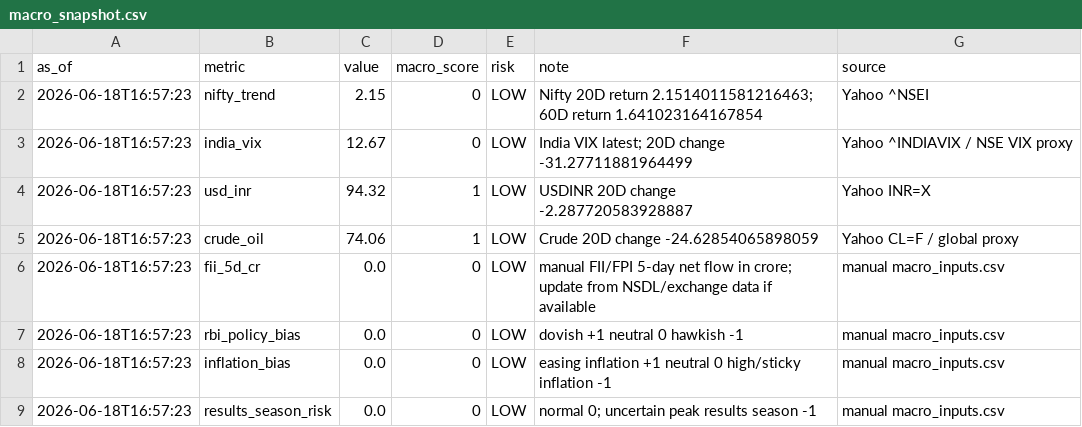
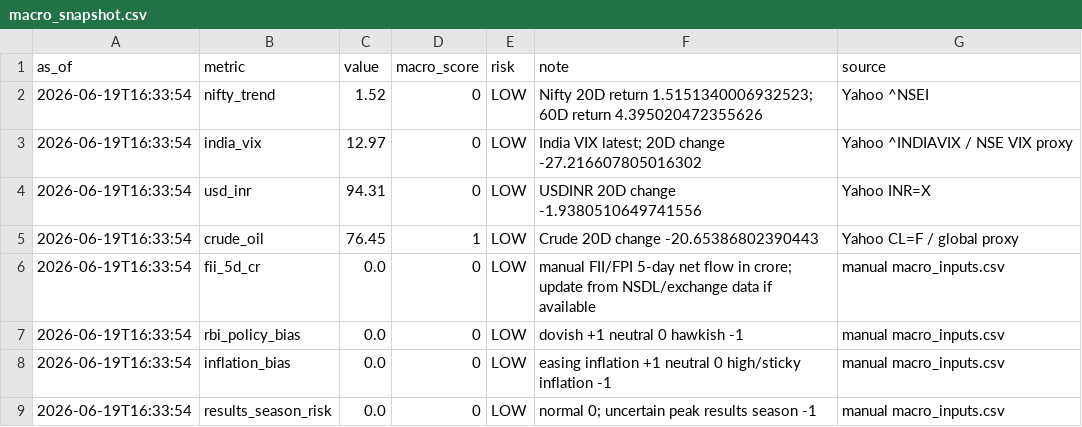
Before and after one commit to abhishekb1991/Swingtradingapp, a CSV file: macro_snapshot.csv, drawn as a sheet.

```diff
--- a/macro_snapshot.csv
+++ b/macro_snapshot.csv
@@ -1,9 +1,9 @@
 as_of,metric,value,macro_score,risk,note,source
-2026-06-18T16:57:23,nifty_trend,2.15,0,LOW,Nifty 20D return 2.1514011581216463; 60D return 1.641023164167854,Yahoo ^NSEI
-2026-06-18T16:57:23,india_vix,12.67,0,LOW,India VIX latest; 20D change -31.27711881964499,Yahoo ^INDIAVIX / NSE VIX proxy
-2026-06-18T16:57:23,usd_inr,94.32,1,LOW,USDINR 20D change -2.287720583928887,Yahoo INR=X
-2026-06-18T16:57:23,crude_oil,74.06,1,LOW,Crude 20D change -24.62854065898059,Yahoo CL=F / global proxy
-2026-06-18T16:57:23,fii_5d_cr,0.0,0,LOW,manual FII/FPI 5-day net flow in crore; update from NSDL/exchange data if available,manual macro_inputs.csv
-2026-06-18T16:57:23,rbi_policy_bias,0.0,0,LOW,dovish +1 neutral 0 hawkish -1,manual macro_inputs.csv
-2026-06-18T16:57:23,inflation_bias,0.0,0,LOW,easing inflation +1 neutral 0 high/sticky inflation -1,manual macro_inputs.csv
-2026-06-18T16:57:23,results_season_risk,0.0,0,LOW,normal 0; uncertain peak results season -1,manual macro_inputs.csv
+2026-06-19T16:33:54,nifty_trend,1.52,0,LOW,Nifty 20D return 1.5151340006932523; 60D return 4.395020472355626,Yahoo ^NSEI
+2026-06-19T16:33:54,india_vix,12.97,0,LOW,India VIX latest; 20D change -27.216607805016302,Yahoo ^INDIAVIX / NSE VIX proxy
+2026-06-19T16:33:54,usd_inr,94.31,0,LOW,USDINR 20D change -1.9380510649741556,Yahoo INR=X
+2026-06-19T16:33:54,crude_oil,76.45,1,LOW,Crude 20D change -20.65386802390443,Yahoo CL=F / global proxy
+2026-06-19T16:33:54,fii_5d_cr,0.0,0,LOW,manual FII/FPI 5-day net flow in crore; update from NSDL/exchange data if available,manual macro_inputs.csv
+2026-06-19T16:33:54,rbi_policy_bias,0.0,0,LOW,dovish +1 neutral 0 hawkish -1,manual macro_inputs.csv
+2026-06-19T16:33:54,inflation_bias,0.0,0,LOW,easing inflation +1 neutral 0 high/sticky inflation -1,manual macro_inputs.csv
+2026-06-19T16:33:54,results_season_risk,0.0,0,LOW,normal 0; uncertain peak results season -1,manual macro_inputs.csv
```
Also changed, not shown: sector_snapshot.csv, 3 other files.
